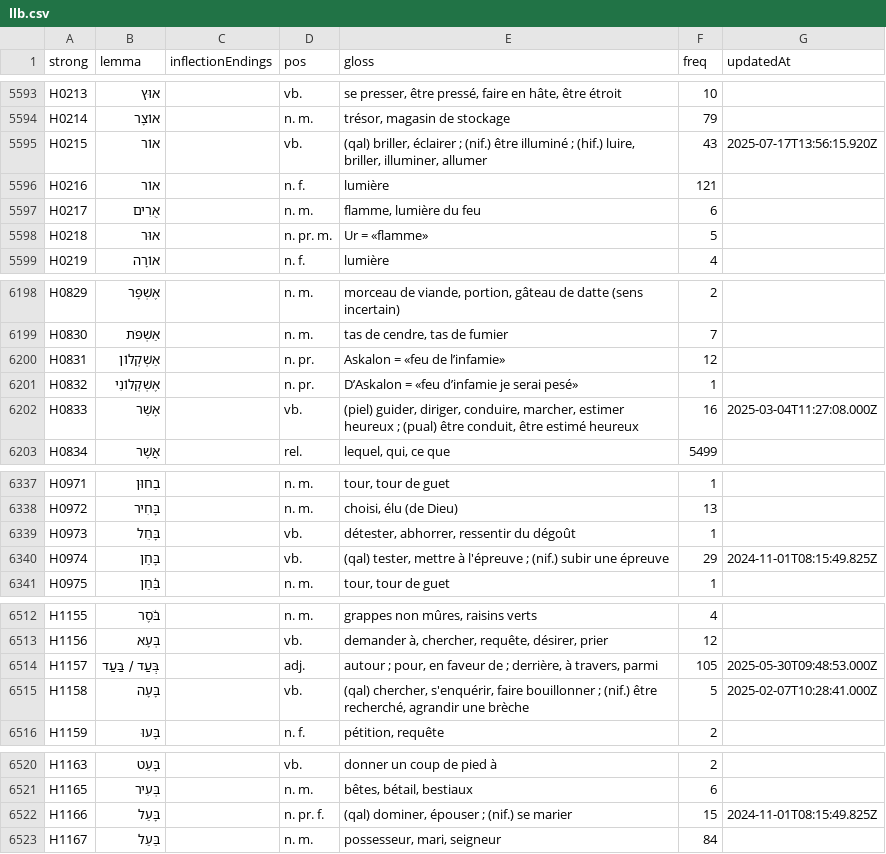
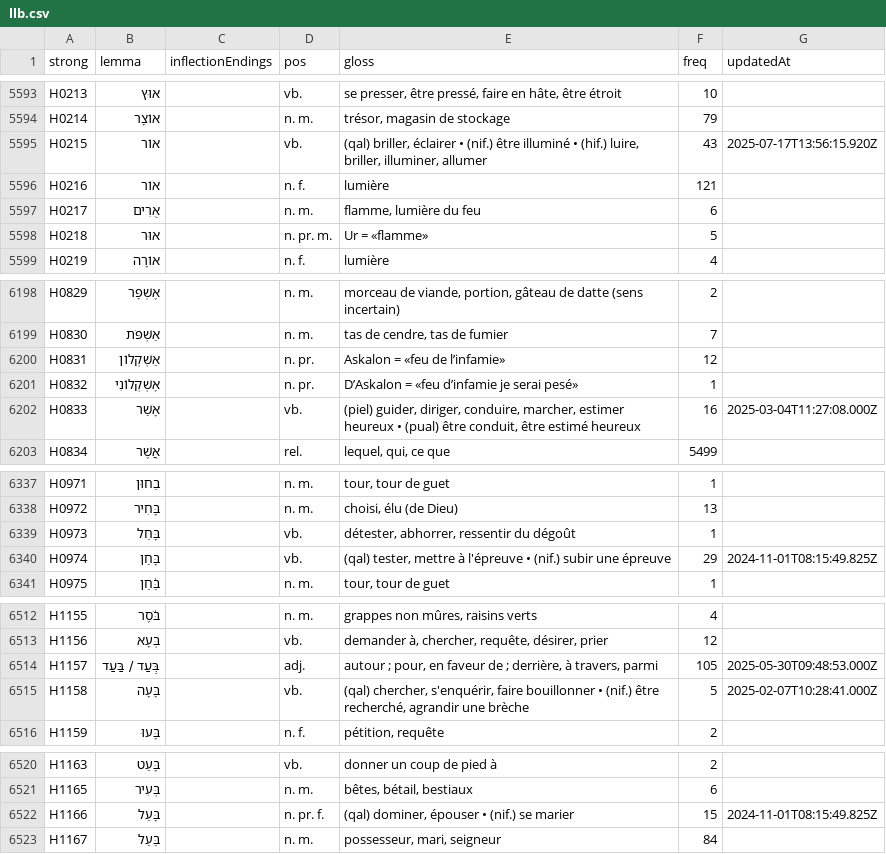
Before and after one commit to zdettwiler/lexique-du-lecteur-biblique, a CSV file: data/llb.csv, drawn as a sheet; only a part is shown, gaps mark what is left out; the diff covers the shown part only.

```diff
--- a/data/llb.csv
+++ b/data/llb.csv
@@ -5594,3 +5594,3 @@ H0213,אוּץ,,vb.,"se presser, être pressé, faire en hâte, être étroit",1
 H0214,אוֹצָר,,n. m.,"trésor, magasin de stockage",79,
-H0215,אוֹר,,vb.,"(qal) briller, éclairer ; (nif.) être illuminé ; (hif.) luire, briller, illuminer, allumer",43,2025-07-17T13:56:15.920Z
+H0215,אוֹר,,vb.,"(qal) briller, éclairer • (nif.) être illuminé • (hif.) luire, briller, illuminer, allumer",43,2025-07-17T13:56:15.920Z
 H0216,אוֹר,,n. f.,lumière,121,
@@ -6201,3 +6201,3 @@ H0831,אַשְׁקְלוֹן,,n. pr.,Askalon = «feu de l’infamie»,12,
 H0832,אֶשְׁקְלוֹנִי,,n. pr.,D’Askalon = «feu d’infamie  je serai pesé»,1,
-H0833,אָשַׁר,,vb.,"(piel) guider, diriger, conduire, marcher, estimer heureux ; (pual) être conduit, être estimé heureux",16,2025-03-04T11:27:08.000Z
+H0833,אָשַׁר,,vb.,"(piel) guider, diriger, conduire, marcher, estimer heureux • (pual) être conduit, être estimé heureux",16,2025-03-04T11:27:08.000Z
 H0834,אֲשֶׁר,,rel.,"lequel, qui, ce que",5499,
@@ -6339,3 +6339,3 @@ H0972,בָּחִיר,,n. m.,"choisi, élu (de Dieu)",13,
 H0973,בָּחֵל,,vb.,"détester, abhorrer, ressentir du dégoût",1,
-H0974,בָּחַן,,vb.,"(qal) tester, mettre à l'épreuve ; (nif.) subir une épreuve",29,2024-11-01T08:15:49.825Z
+H0974,בָּחַן,,vb.,"(qal) tester, mettre à l'épreuve • (nif.) subir une épreuve",29,2024-11-01T08:15:49.825Z
 H0975,בַּ֫חַן,,n. m.,"tour, tour de guet",1,
@@ -6514,3 +6514,3 @@ H1156,בְּעָא,,vb.,"demander à, chercher, requête, désirer, prier",12,
 H1157,בְּעַד / בַּעַד,,adj.,"autour ; pour, en faveur de ; derrière, à travers, parmi",105,2025-05-30T09:48:53.000Z
-H1158,בָּעָה,,vb.,"(qal) chercher, s'enquérir, faire bouillonner ; (nif.) être recherché, agrandir une brèche",5,2025-02-07T10:28:41.000Z
+H1158,בָּעָה,,vb.,"(qal) chercher, s'enquérir, faire bouillonner • (nif.) être recherché, agrandir une brèche",5,2025-02-07T10:28:41.000Z
 H1159,בָּעוּ,,n. f.,"pétition, requête",2,
@@ -6521,3 +6521,3 @@ H1163,בָּעַט,,vb.,donner un coup de pied à,2,
 H1165,בְּעִיר,,n. m.,"bêtes, bétail, bestiaux",6,
-H1166,בָּעַל,,n. pr. f.,"(qal) dominer, épouser ; (nif.) se marier",15,2024-11-01T08:15:49.825Z
+H1166,בָּעַל,,n. pr. f.,"(qal) dominer, épouser • (nif.) se marier",15,2024-11-01T08:15:49.825Z
 H1167,בַּעַל,,n. m.,"possesseur, mari, seigneur",84,
```
Also changed, not shown: 35 edited cells elsewhere in this file.
